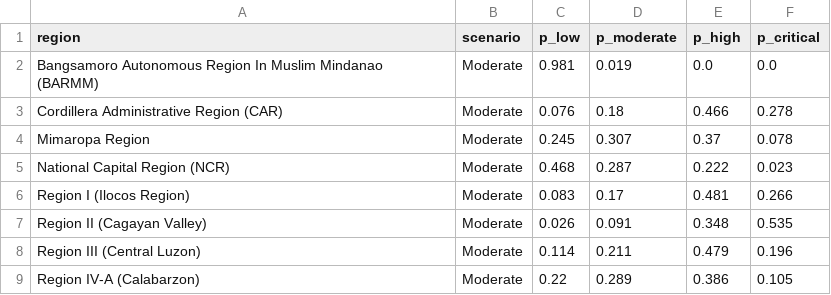
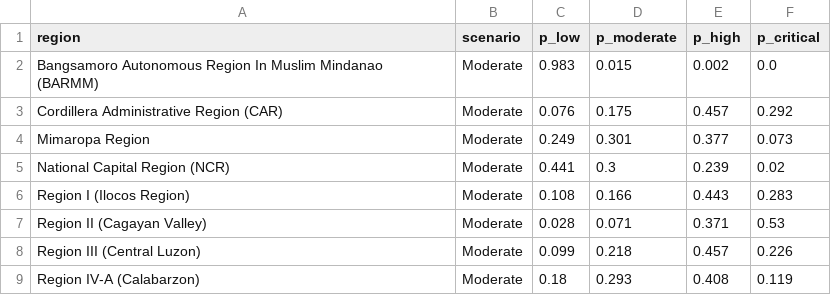
Before and after one commit to SamHuertas/Monte-Carlo-Simulation-of-Academic-Risk-Under-Typhoon-Disruptions, a CSV file: data_clean/simulation_results.csv, drawn as a sheet; only a part is shown; the diff covers the shown part only.

```diff
--- a/data_clean/simulation_results.csv
+++ b/data_clean/simulation_results.csv
@@ -1,9 +1,9 @@
 region,scenario,p_low,p_moderate,p_high,p_critical
-Bangsamoro Autonomous Region In Muslim Mindanao (BARMM),Moderate,0.981,0.019,0.0,0.0
-Cordillera Administrative Region (CAR),Moderate,0.076,0.18,0.466,0.278
-Mimaropa Region,Moderate,0.245,0.307,0.37,0.078
-National Capital Region (NCR),Moderate,0.468,0.287,0.222,0.023
-Region I (Ilocos Region),Moderate,0.083,0.17,0.481,0.266
-Region II (Cagayan Valley),Moderate,0.026,0.091,0.348,0.535
-Region III (Central Luzon),Moderate,0.114,0.211,0.479,0.196
-Region IV-A (Calabarzon),Moderate,0.22,0.289,0.386,0.105
+Bangsamoro Autonomous Region In Muslim Mindanao (BARMM),Moderate,0.983,0.015,0.002,0.0
+Cordillera Administrative Region (CAR),Moderate,0.076,0.175,0.457,0.292
+Mimaropa Region,Moderate,0.249,0.301,0.377,0.073
+National Capital Region (NCR),Moderate,0.441,0.3,0.239,0.02
+Region I (Ilocos Region),Moderate,0.108,0.166,0.443,0.283
+Region II (Cagayan Valley),Moderate,0.028,0.071,0.371,0.53
+Region III (Central Luzon),Moderate,0.099,0.218,0.457,0.226
+Region IV-A (Calabarzon),Moderate,0.18,0.293,0.408,0.119
```
Also changed, not shown: 143 edited cells elsewhere in this file, 1 other file.
